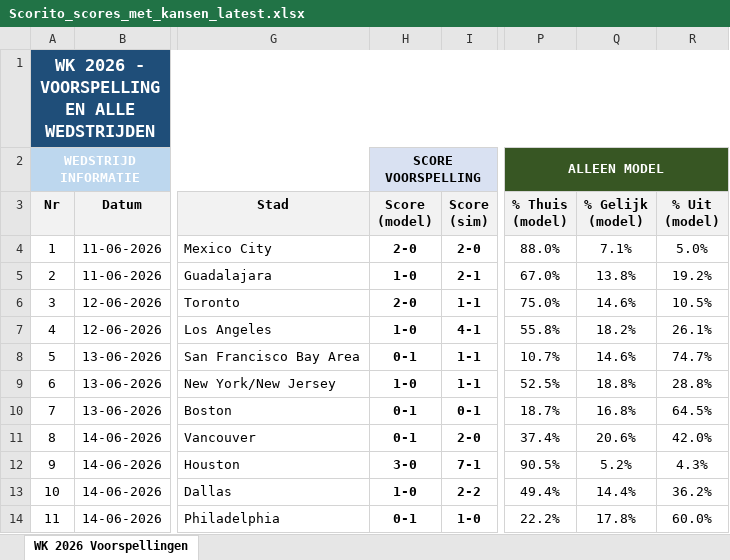
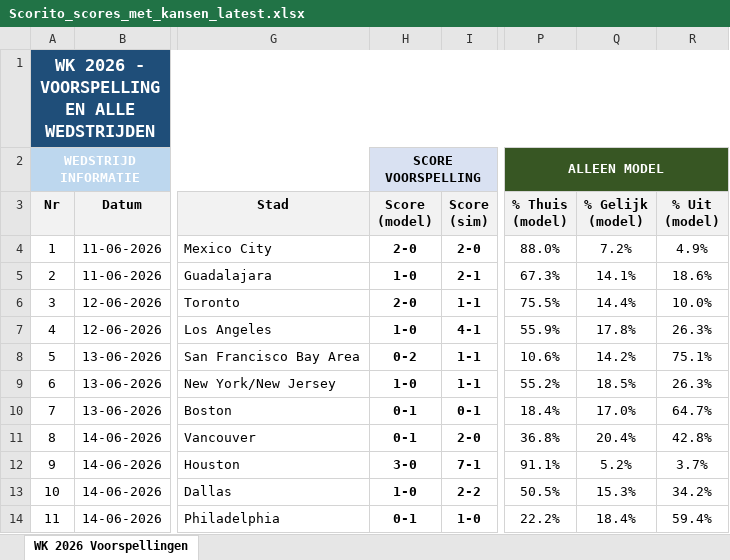
Before and after one commit to thomlaer/voetbal_prediction, an Excel workbook: github_vercel_app/public/files/Scorito_scores_met_kansen_latest.xlsx, sheet WK 2026 Voorspellingen, drawn as a sheet; only a part is shown, gaps mark what is left out; values as stored, in another font and other column widths than the file's, no borders; the diff covers the shown part only; the diff names each change by its address in the sheet, - before the commit and + after, or states it on an @@ line.

```diff
--- a/github_vercel_app/public/files/Scorito_scores_met_kansen_latest.xlsx (sheet WK 2026 Voorspellingen)
+++ b/github_vercel_app/public/files/Scorito_scores_met_kansen_latest.xlsx (sheet WK 2026 Voorspellingen)
-Q4 (% Gelijk (model)): 7.1%
+Q4 (% Gelijk (model)): 7.2%
-R4 (% Uit (model)): 5.0%
+R4 (% Uit (model)): 4.9%
-P5 (% Thuis (model)): 67.0%
+P5 (% Thuis (model)): 67.3%
-Q5 (% Gelijk (model)): 13.8%
+Q5 (% Gelijk (model)): 14.1%
-R5 (% Uit (model)): 19.2%
+R5 (% Uit (model)): 18.6%
-P6 (% Thuis (model)): 75.0%
+P6 (% Thuis (model)): 75.5%
-Q6 (% Gelijk (model)): 14.6%
+Q6 (% Gelijk (model)): 14.4%
-R6 (% Uit (model)): 10.5%
+R6 (% Uit (model)): 10.0%
-P7 (% Thuis (model)): 55.8%
+P7 (% Thuis (model)): 55.9%
-Q7 (% Gelijk (model)): 18.2%
+Q7 (% Gelijk (model)): 17.8%
-R7 (% Uit (model)): 26.1%
+R7 (% Uit (model)): 26.3%
-H8 (Score (model)): 0-1
+H8 (Score (model)): 0-2
-P8 (% Thuis (model)): 10.7%
+P8 (% Thuis (model)): 10.6%
-Q8 (% Gelijk (model)): 14.6%
+Q8 (% Gelijk (model)): 14.2%
-R8 (% Uit (model)): 74.7%
+R8 (% Uit (model)): 75.1%
-P9 (% Thuis (model)): 52.5%
+P9 (% Thuis (model)): 55.2%
-Q9 (% Gelijk (model)): 18.8%
+Q9 (% Gelijk (model)): 18.5%
-R9 (% Uit (model)): 28.8%
+R9 (% Uit (model)): 26.3%
-P10 (% Thuis (model)): 18.7%
+P10 (% Thuis (model)): 18.4%
-Q10 (% Gelijk (model)): 16.8%
+Q10 (% Gelijk (model)): 17.0%
-R10 (% Uit (model)): 64.5%
+R10 (% Uit (model)): 64.7%
-P11 (% Thuis (model)): 37.4%
+P11 (% Thuis (model)): 36.8%
-Q11 (% Gelijk (model)): 20.6%
+Q11 (% Gelijk (model)): 20.4%
-R11 (% Uit (model)): 42.0%
+R11 (% Uit (model)): 42.8%
-P12 (% Thuis (model)): 90.5%
+P12 (% Thuis (model)): 91.1%
-R12 (% Uit (model)): 4.3%
+R12 (% Uit (model)): 3.7%
-P13 (% Thuis (model)): 49.4%
+P13 (% Thuis (model)): 50.5%
-Q13 (% Gelijk (model)): 14.4%
+Q13 (% Gelijk (model)): 15.3%
-R13 (% Uit (model)): 36.2%
+R13 (% Uit (model)): 34.2%
-Q14 (% Gelijk (model)): 17.8%
+Q14 (% Gelijk (model)): 18.4%
-R14 (% Uit (model)): 60.0%
+R14 (% Uit (model)): 59.4%
```
Also changed, not shown: 372 edited cells elsewhere in this sheet, github_vercel_app/public/files/Scorito_scores_puur_latest.xlsx, github_vercel_app/public/files/WK2026_Voorspellingen_latest.xlsx, 5 other files.
